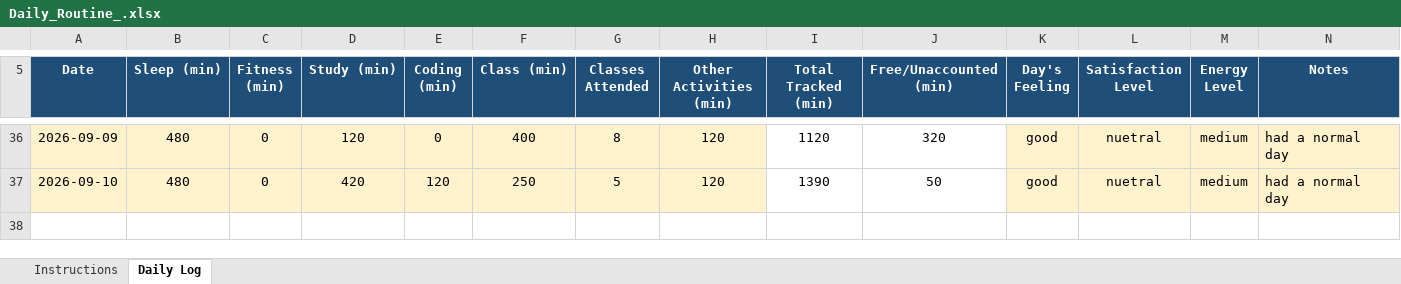
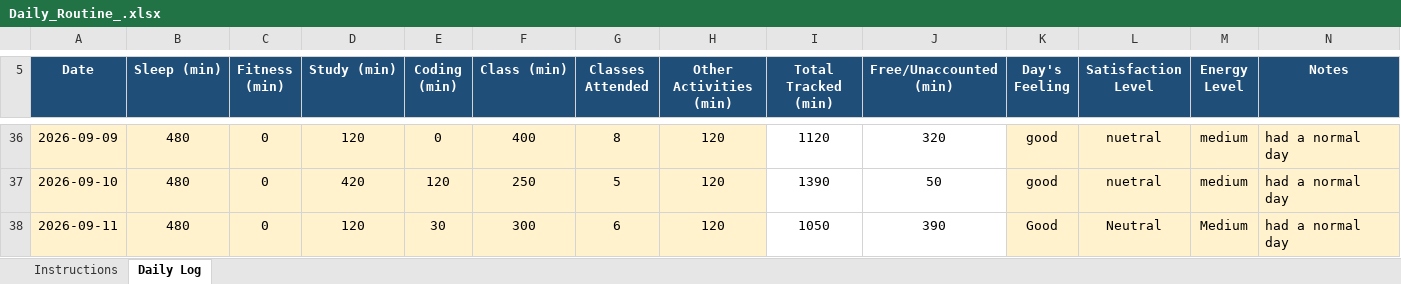
Before and after one commit to Artimishra14/My-Data-My-Story-CAP776--12605413--python, an Excel workbook: Daily_Routine_.xlsx, sheet Daily Log, drawn as a sheet; only a part is shown, gaps mark what is left out; values as stored, in another font and other column widths than the file's, no borders; conditional formats not drawn; the diff names each change by its address in the sheet, - before the commit and + after, or states it on an @@ line.

Commit message:
Updated daily routine 11-sep

```diff
--- a/Daily_Routine_.xlsx (sheet Daily Log)
+++ b/Daily_Routine_.xlsx (sheet Daily Log)
+row 38: 2026-09-11 | 480 | 0 | 120 | 30 | 300 | 6 | 120 | 1050 | 390 | Good | Neutral | Medium | had a normal day
```
